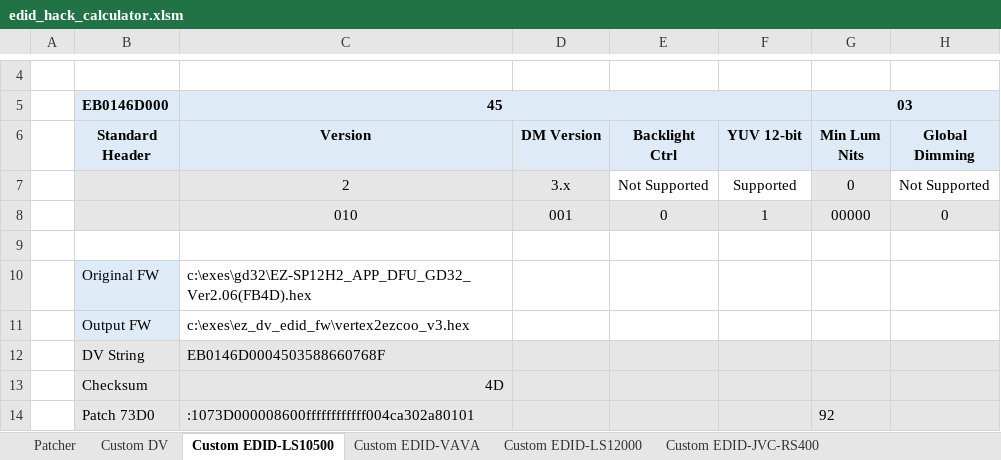
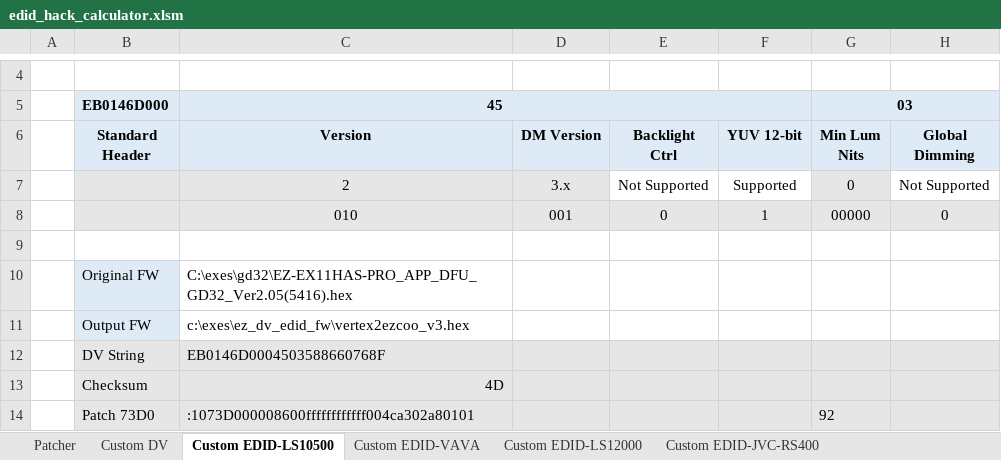
Before and after one commit to xnappo/ez_dv_edid_fw, an Excel workbook: edid_hack_calculator.xlsm, sheet Custom EDID-LS10500, drawn as a sheet; only a part is shown, gaps mark what is left out; values as stored, in another font and other column widths than the file's, no borders; charts and pictures and conditional formats not drawn; the diff names each change by its address in the sheet, - before the commit and + after, or states it on an @@ line.

```diff
--- a/edid_hack_calculator.xlsm (sheet Custom EDID-LS10500)
+++ b/edid_hack_calculator.xlsm (sheet Custom EDID-LS10500)
-C10: c:\exes\gd32\EZ-SP12H2_APP_DFU_GD32_Ver2.06(FB4D).hex
+C10: C:\exes\gd32\EZ-EX11HAS-PRO_APP_DFU_GD32_Ver2.05(5416).hex
```
Also changed, not shown: sheet Custom DV, sheet Custom EDID-JVC-RS400, charts or pictures.
